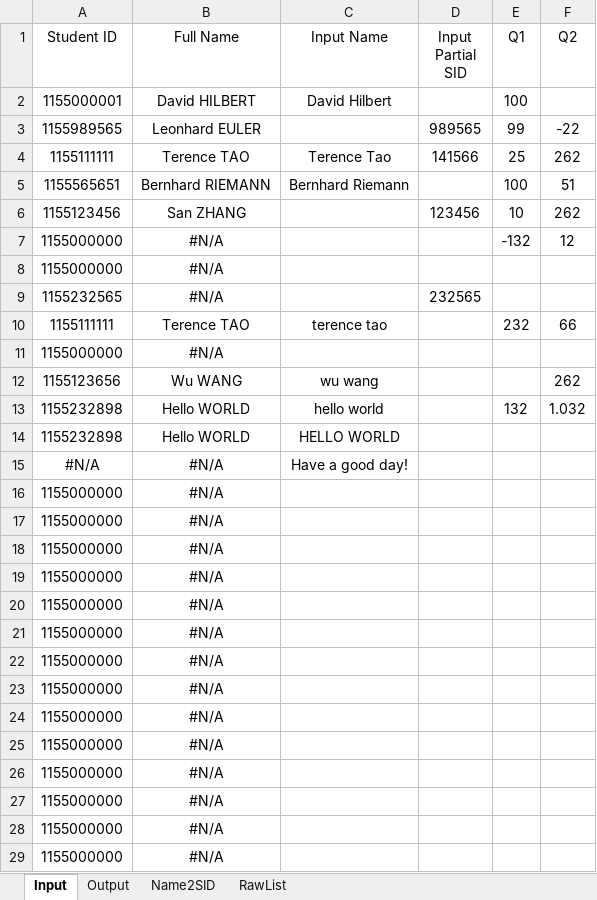
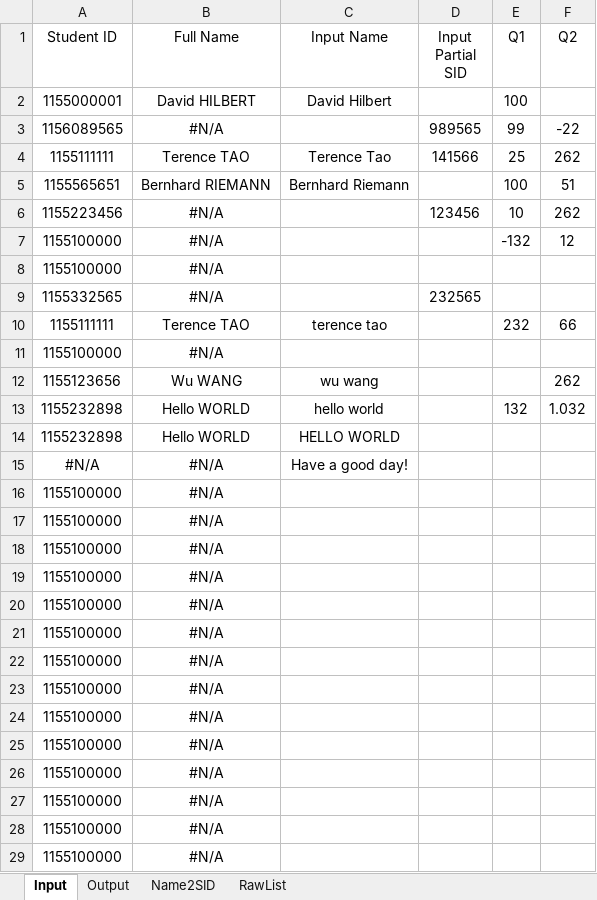
Before and after one commit to zfengg/toolkit, an Excel workbook: TA/InputGrades.xlsx, sheet Input, drawn as a sheet; only a part is shown; values as stored, in another font and other column widths than the file's, no borders; the diff covers the shown part only; the diff names each change by its address in the sheet, - before the commit and + after, or states it on an @@ line.

Commit message:
set default SID 11551*****

```diff
--- a/TA/InputGrades.xlsx (sheet Input)
+++ b/TA/InputGrades.xlsx (sheet Input)
-A3 (Student ID): 1155989565
+A3 (Student ID): 1156089565
-B3 (Full Name): Leonhard EULER
+B3 (Full Name): #N/A
-A6 (Student ID): 1155123456
+A6 (Student ID): 1155223456
-B6 (Full Name): San ZHANG
+B6 (Full Name): #N/A
-A7:A8 (Student ID): 1155000000
+A7:A8 (Student ID): 1155100000
-A9 (Student ID): 1155232565
+A9 (Student ID): 1155332565
-A11 (Student ID): 1155000000
+A11 (Student ID): 1155100000
-A16:A29 (Student ID): 1155000000
+A16:A29 (Student ID): 1155100000
```
Also changed, not shown: 7 edited cells elsewhere in this sheet, sheet Output, formulas that keep their value.
